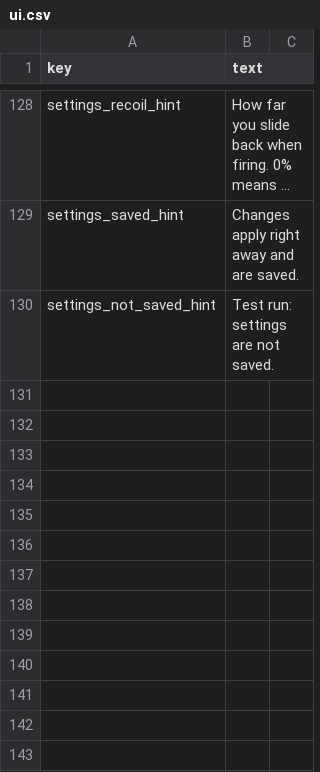
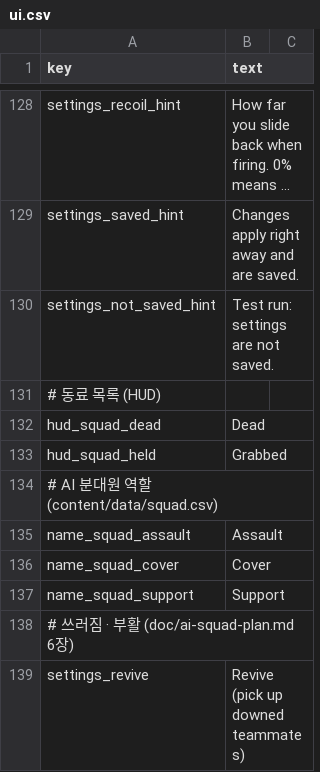
Before and after one commit to minidice/game-plushpanic-hordeshooter, a CSV file: game/content/lan/eng/ui.csv, drawn as a sheet; only a part is shown, gaps mark what is left out; long unchanged cells end in …; the diff covers the shown part only; the diff names each change by its address in the sheet, - before the commit and + after, or states it on an @@ line.

```diff
--- a/game/content/lan/eng/ui.csv
+++ b/game/content/lan/eng/ui.csv
+row 131: # 동료 목록 (HUD)
+row 132: hud_squad_dead | Dead
+row 133: hud_squad_held | Grabbed
+row 134: # AI 분대원 역할 (content/data/squad.csv)
+row 135: name_squad_assault | Assault
+row 136: name_squad_cover | Cover
+row 137: name_squad_support | Support
+row 138: # 쓰러짐 · 부활 (doc/ai-squad-plan.md 6장)
+row 139: settings_revive | Revive (pick up downed teammates)
```
Also changed, not shown: 8 added rows elsewhere in this file, game/content/lan/kor/ui.csv, 41 other files.
